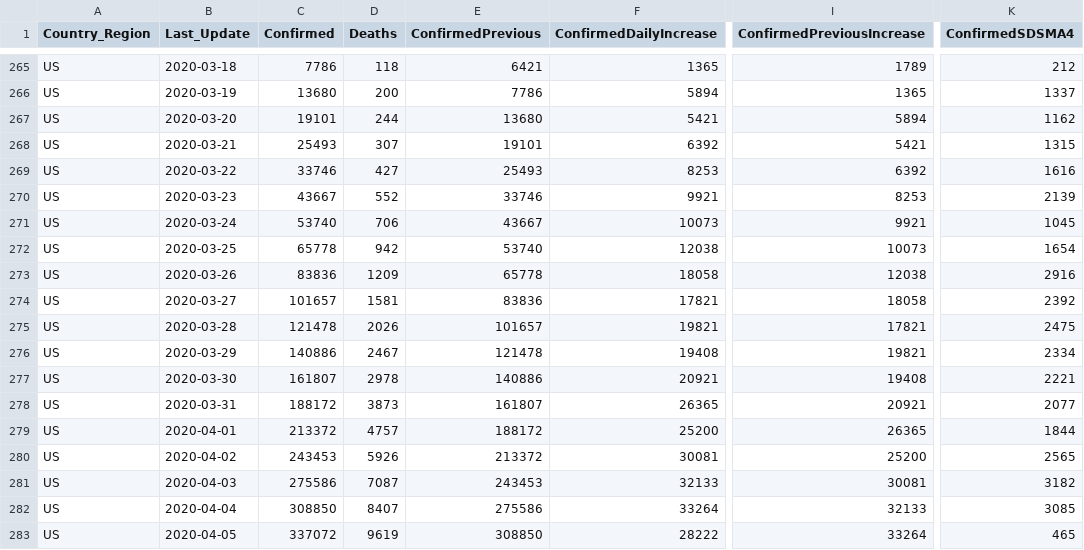
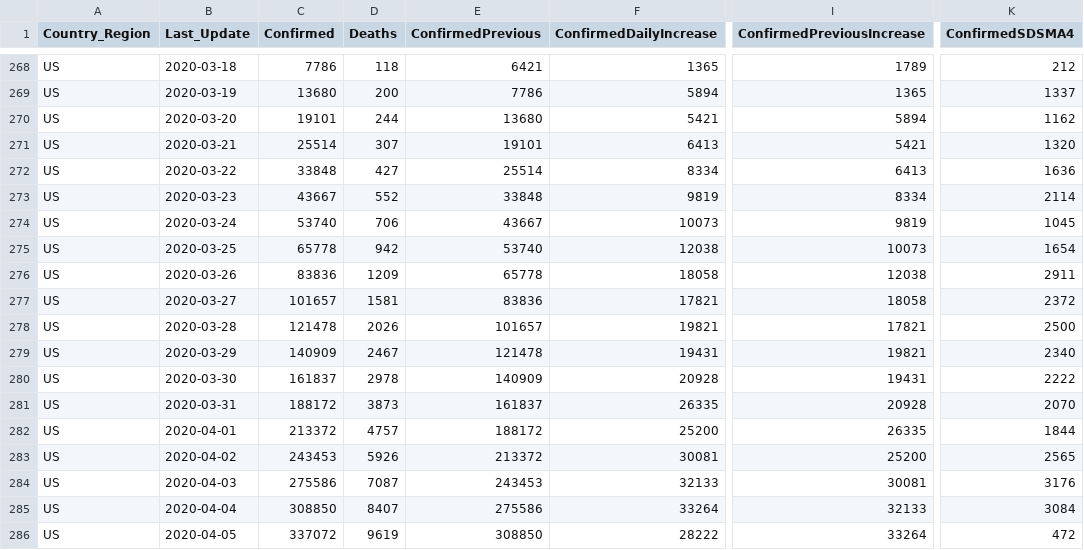
Before and after one commit to jclark017/COVID-19, a CSV file: sql/SumByCountryDateAnalysis.csv, drawn as a sheet; only a part is shown, gaps mark what is left out; addresses are those after the commit; the diff covers the shown part only; the diff names each change by its address in the sheet, - before the commit and + after, or states it on an @@ line.

```diff
--- a/sql/SumByCountryDateAnalysis.csv
+++ b/sql/SumByCountryDateAnalysis.csv
-C271 (Confirmed): 25493
+C271 (Confirmed): 25514
-F271 (ConfirmedDailyIncrease): 6392
+F271 (ConfirmedDailyIncrease): 6413
-K271 (ConfirmedSDSMA4): 1315
+K271 (ConfirmedSDSMA4): 1320
-C272 (Confirmed): 33746
+C272 (Confirmed): 33848
-E272 (ConfirmedPrevious): 25493
+E272 (ConfirmedPrevious): 25514
-F272 (ConfirmedDailyIncrease): 8253
+F272 (ConfirmedDailyIncrease): 8334
-I272 (ConfirmedPreviousIncrease): 6392
+I272 (ConfirmedPreviousIncrease): 6413
-K272 (ConfirmedSDSMA4): 1616
+K272 (ConfirmedSDSMA4): 1636
-E273 (ConfirmedPrevious): 33746
+E273 (ConfirmedPrevious): 33848
-F273 (ConfirmedDailyIncrease): 9921
+F273 (ConfirmedDailyIncrease): 9819
-I273 (ConfirmedPreviousIncrease): 8253
+I273 (ConfirmedPreviousIncrease): 8334
-K273 (ConfirmedSDSMA4): 2139
+K273 (ConfirmedSDSMA4): 2114
-I274 (ConfirmedPreviousIncrease): 9921
+I274 (ConfirmedPreviousIncrease): 9819
-K276 (ConfirmedSDSMA4): 2916
+K276 (ConfirmedSDSMA4): 2911
-K277 (ConfirmedSDSMA4): 2392
+K277 (ConfirmedSDSMA4): 2372
-K278 (ConfirmedSDSMA4): 2475
+K278 (ConfirmedSDSMA4): 2500
-C279 (Confirmed): 140886
+C279 (Confirmed): 140909
-F279 (ConfirmedDailyIncrease): 19408
+F279 (ConfirmedDailyIncrease): 19431
-K279 (ConfirmedSDSMA4): 2334
+K279 (ConfirmedSDSMA4): 2340
-C280 (Confirmed): 161807
+C280 (Confirmed): 161837
-E280 (ConfirmedPrevious): 140886
+E280 (ConfirmedPrevious): 140909
-F280 (ConfirmedDailyIncrease): 20921
+F280 (ConfirmedDailyIncrease): 20928
-I280 (ConfirmedPreviousIncrease): 19408
+I280 (ConfirmedPreviousIncrease): 19431
-K280 (ConfirmedSDSMA4): 2221
+K280 (ConfirmedSDSMA4): 2222
-E281 (ConfirmedPrevious): 161807
+E281 (ConfirmedPrevious): 161837
-F281 (ConfirmedDailyIncrease): 26365
+F281 (ConfirmedDailyIncrease): 26335
-I281 (ConfirmedPreviousIncrease): 20921
+I281 (ConfirmedPreviousIncrease): 20928
-K281 (ConfirmedSDSMA4): 2077
+K281 (ConfirmedSDSMA4): 2070
-I282 (ConfirmedPreviousIncrease): 26365
+I282 (ConfirmedPreviousIncrease): 26335
-K284 (ConfirmedSDSMA4): 3182
+K284 (ConfirmedSDSMA4): 3176
-K285 (ConfirmedSDSMA4): 3085
+K285 (ConfirmedSDSMA4): 3084
-K286 (ConfirmedSDSMA4): 465
+K286 (ConfirmedSDSMA4): 472
```
Also changed, not shown: 5 added rows and 3 edited cells elsewhere in this file, sql/SumByCountryStateDateAnalysis.csv, 1 other file.
